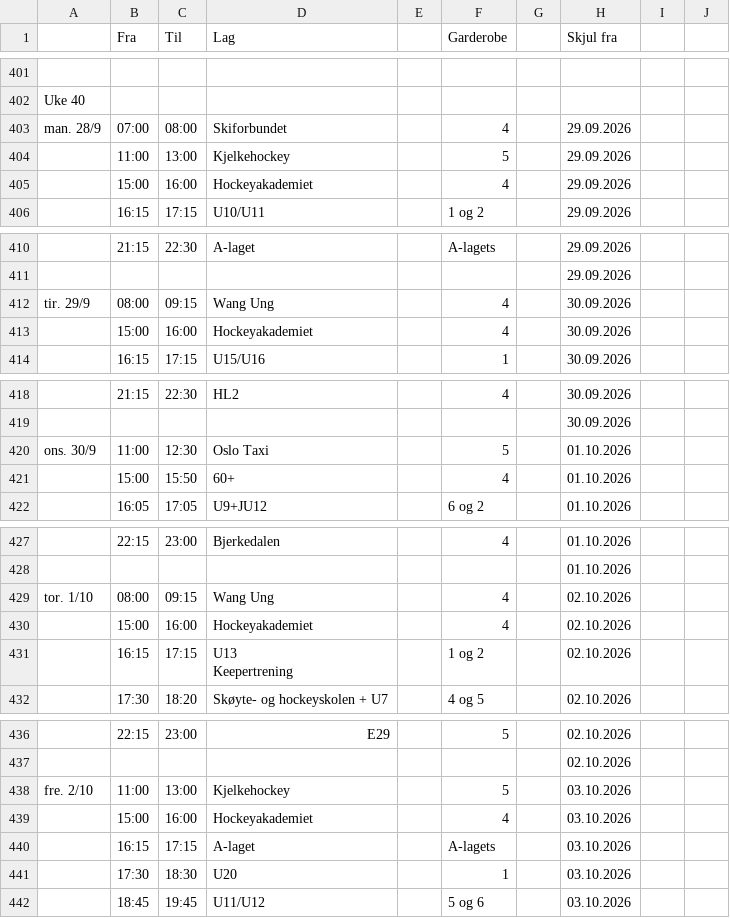
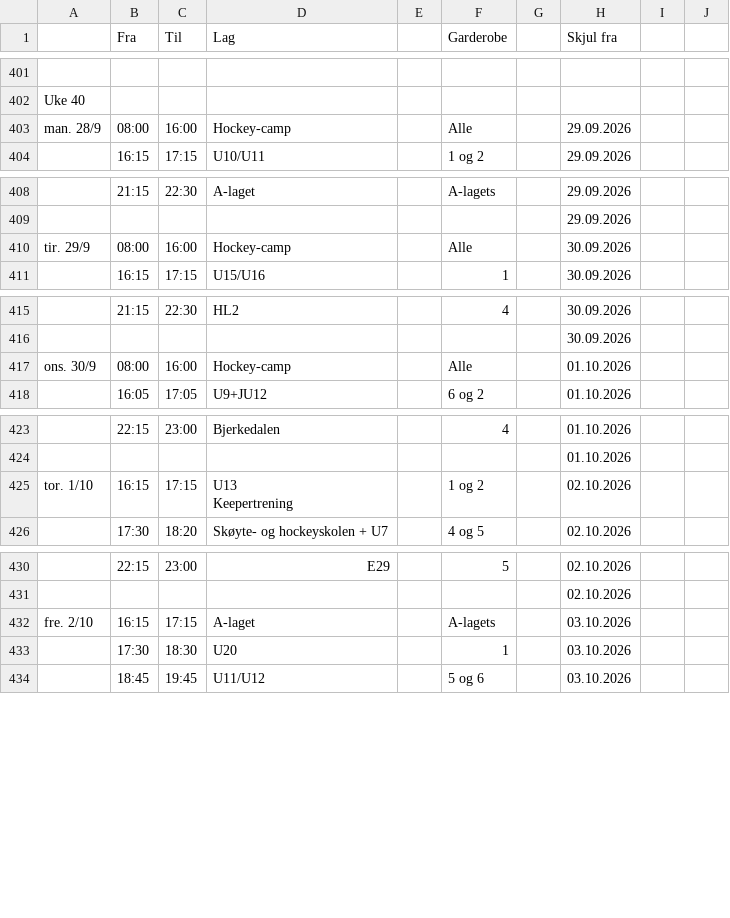
Before and after one commit to rislerasle1/iceice, a CSV file: data/schedule.csv, drawn as a sheet; only a part is shown, gaps mark what is left out; removed rows and columns are numbered as before the commit, all else as after; the diff names each change by its address in the sheet, - before the commit and + after, or states it on an @@ line.

Commit message:
Oppdater istider (2026-09-21 20:41 UTC)

```diff
--- a/data/schedule.csv
+++ b/data/schedule.csv
-B403 (Fra): 07:00
+B403 (Fra): 08:00
-C403 (Til): 08:00
+C403 (Til): 16:00
-D403 (Lag): Skiforbundet
+D403 (Lag): Hockey-camp
-F403 (Garderobe): 4
+F403 (Garderobe): Alle
-row 404:  | 11:00 | 13:00 | Kjelkehockey |  | 5 |  | 29.09.2026
-row 405:  | 15:00 | 16:00 | Hockeyakademiet |  | 4 |  | 29.09.2026
-C410 (Til): 09:15
+C410 (Til): 16:00
-D410 (Lag): Wang Ung
+D410 (Lag): Hockey-camp
-F410 (Garderobe): 4
+F410 (Garderobe): Alle
-row 413:  | 15:00 | 16:00 | Hockeyakademiet |  | 4 |  | 30.09.2026
-B417 (Fra): 11:00
+B417 (Fra): 08:00
-C417 (Til): 12:30
+C417 (Til): 16:00
-D417 (Lag): Oslo Taxi
+D417 (Lag): Hockey-camp
-F417 (Garderobe): 5
+F417 (Garderobe): Alle
-row 421:  | 15:00 | 15:50 | 60+ |  | 4 |  | 01.10.2026
-row 429: tor. 1/10 | 08:00 | 09:15 | Wang Ung |  | 4 |  | 02.10.2026
-row 430:  | 15:00 | 16:00 | Hockeyakademiet |  | 4 |  | 02.10.2026
-A425: (empty)
+A425: tor. 1/10
-row 438: fre. 2/10 | 11:00 | 13:00 | Kjelkehockey |  | 5 |  | 03.10.2026
-row 439:  | 15:00 | 16:00 | Hockeyakademiet |  | 4 |  | 03.10.2026
-A432: (empty)
+A432: fre. 2/10
```
